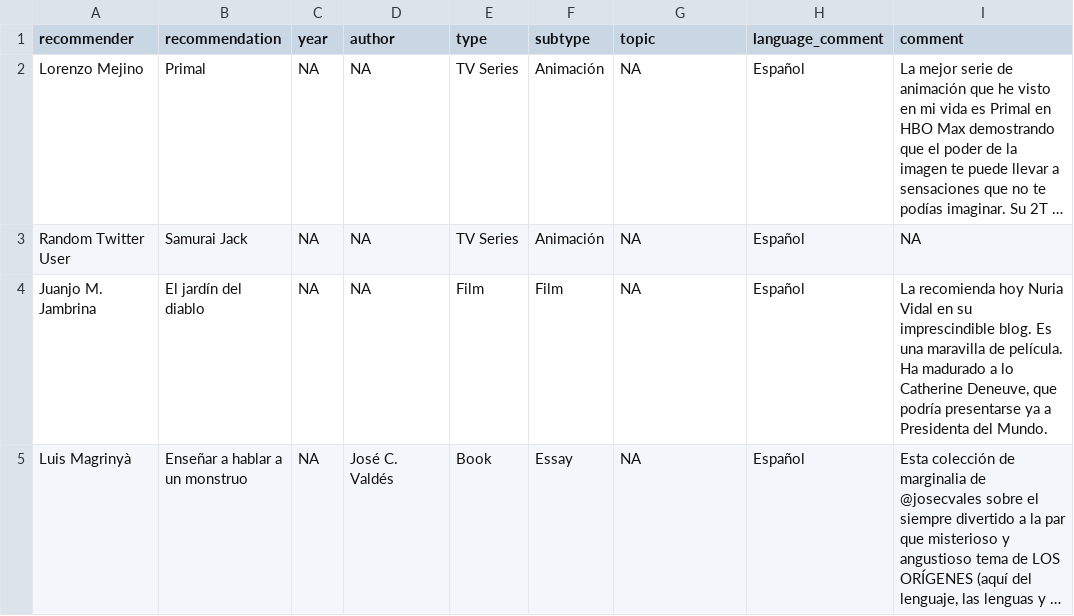
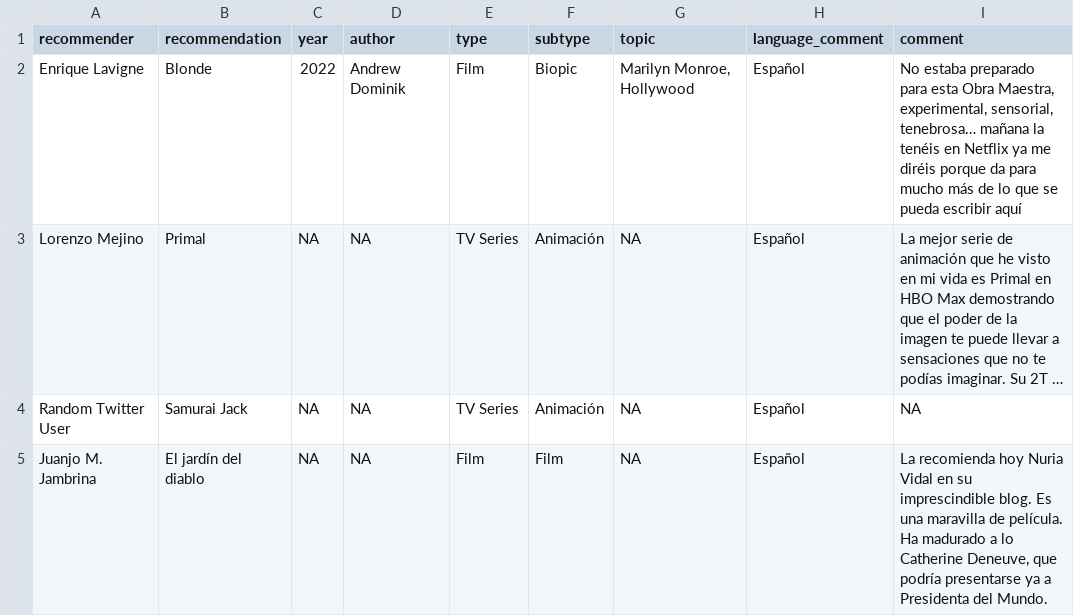
Before and after one commit to GuilleDiaz7/databases, a CSV file: recommendations.csv, drawn as a sheet; only a part is shown; the shorter side is filled out with more unchanged rows; long unchanged cells end in …; the diff names each change by its address in the sheet, - before the commit and + after, or states it on an @@ line.

Commit message:
Update recommendations.csv

```diff
--- a/recommendations.csv
+++ b/recommendations.csv
+row 2: Enrique Lavigne | Blonde | 2022 | Andrew Dominik | Film | Biopic | Marilyn Monroe, Hollywood | Español | No estaba preparado para esta Obra Maestra, experimental, sensorial, tenebrosa… mañana la tenéis en Netflix ya me diréis porque da para mucho más de lo que se pueda escribir aquí
```
